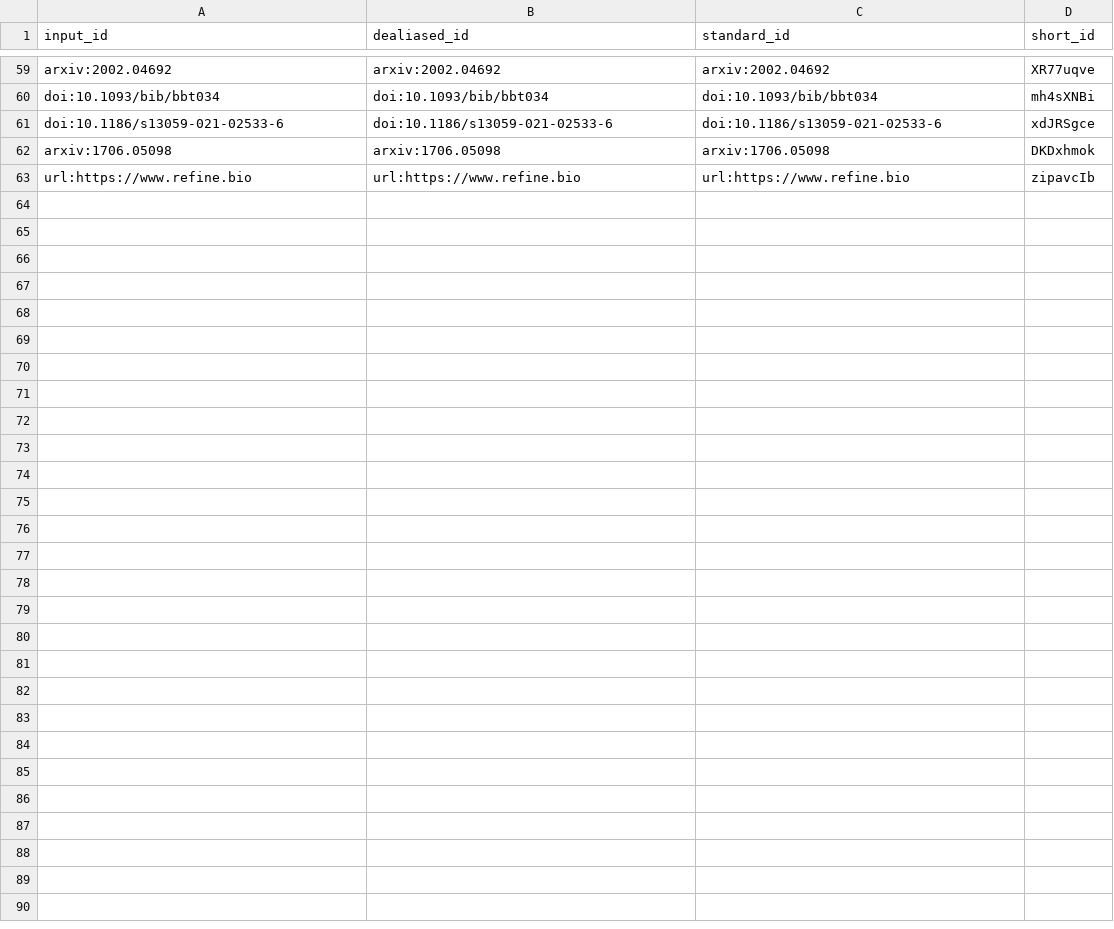
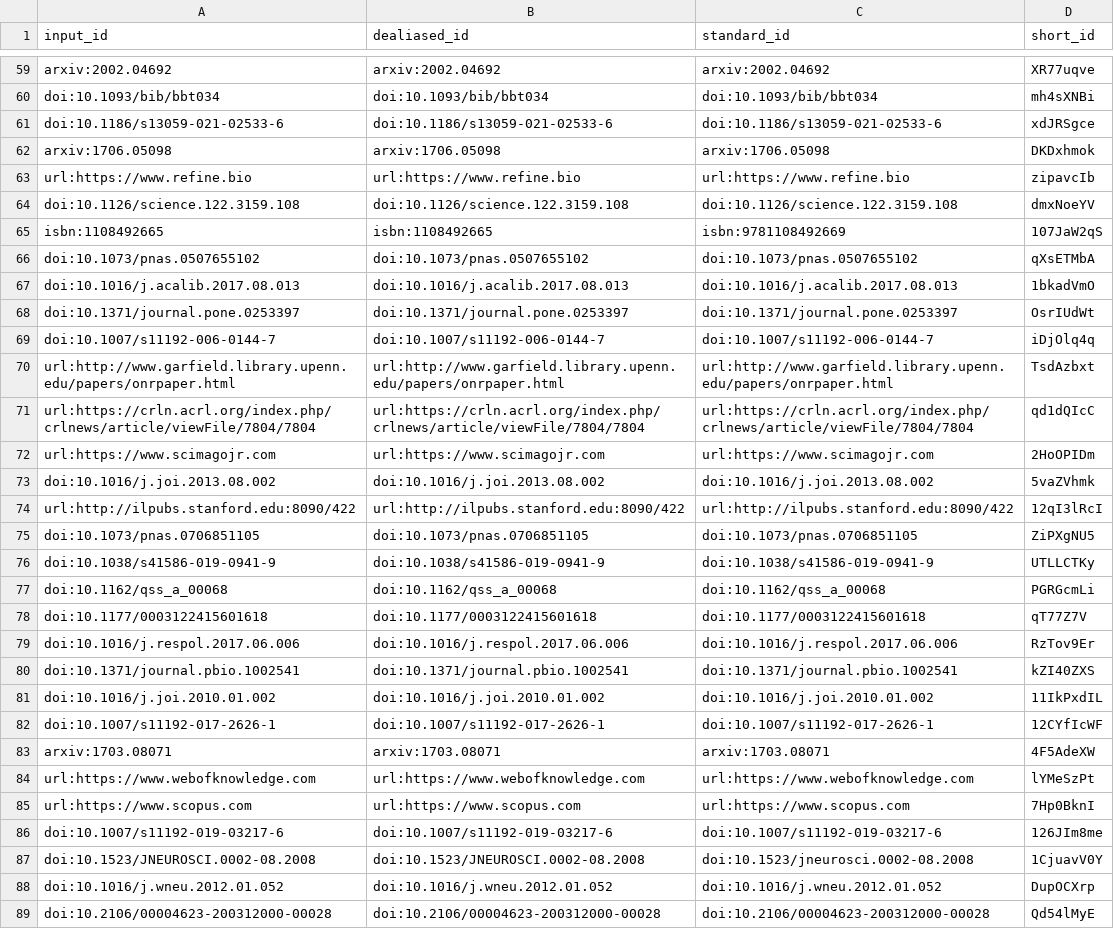
Before and after one commit to greenelab/ben_heil_dissertation, a TSV file: citations.tsv, drawn as a sheet; only a part is shown, gaps mark what is left out.

Commit message:
Citation index review rough draft [ci skip]
This build is based on
https://github.com/greenelab/ben_heil_dissertation/commit/47a459032f021229595a90f51d3601997dafd65e.

This commit was created by the following CI build and job:
https://github.com/greenelab/ben_heil_dissertation/commit/47a459032f021229595a90f51d3601997dafd65e/checks
https://github.com/greenelab/ben_heil_dissertation/actions/runs/3256359436

```diff
--- a/citations.tsv
+++ b/citations.tsv
@@ -63 +63,27 @@ arxiv:1706.05098	arxiv:1706.05098	arxiv:1706.05098	DKDxhmok
 url:https://www.refine.bio	url:https://www.refine.bio	url:https://www.refine.bio	zipavcIb
+doi:10.1126/science.122.3159.108	doi:10.1126/science.122.3159.108	doi:10.1126/science.122.3159.108	dmxNoeYV
+isbn:1108492665	isbn:1108492665	isbn:9781108492669	107JaW2qS
+doi:10.1073/pnas.0507655102	doi:10.1073/pnas.0507655102	doi:10.1073/pnas.0507655102	qXsETMbA
+doi:10.1016/j.acalib.2017.08.013	doi:10.1016/j.acalib.2017.08.013	doi:10.1016/j.acalib.2017.08.013	1bkadVmO
+doi:10.1371/journal.pone.0253397	doi:10.1371/journal.pone.0253397	doi:10.1371/journal.pone.0253397	OsrIUdWt
+doi:10.1007/s11192-006-0144-7	doi:10.1007/s11192-006-0144-7	doi:10.1007/s11192-006-0144-7	iDjOlq4q
+url:http://www.garfield.library.upenn.edu/papers/onrpaper.html	url:http://www.garfield.library.upenn.edu/papers/onrpaper.html	url:http://www.garfield.library.upenn.edu/papers/onrpaper.html	TsdAzbxt
+url:https://crln.acrl.org/index.php/crlnews/article/viewFile/7804/7804	url:https://crln.acrl.org/index.php/crlnews/article/viewFile/7804/7804	url:https://crln.acrl.org/index.php/crlnews/article/viewFile/7804/7804	qd1dQIcC
+url:https://www.scimagojr.com	url:https://www.scimagojr.com	url:https://www.scimagojr.com	2HoOPIDm
+doi:10.1016/j.joi.2013.08.002	doi:10.1016/j.joi.2013.08.002	doi:10.1016/j.joi.2013.08.002	5vaZVhmk
+url:http://ilpubs.stanford.edu:8090/422	url:http://ilpubs.stanford.edu:8090/422	url:http://ilpubs.stanford.edu:8090/422	12qI3lRcI
+doi:10.1073/pnas.0706851105	doi:10.1073/pnas.0706851105	doi:10.1073/pnas.0706851105	ZiPXgNU5
+doi:10.1038/s41586-019-0941-9	doi:10.1038/s41586-019-0941-9	doi:10.1038/s41586-019-0941-9	UTLLCTKy
+doi:10.1162/qss_a_00068	doi:10.1162/qss_a_00068	doi:10.1162/qss_a_00068	PGRGcmLi
+doi:10.1177/0003122415601618	doi:10.1177/0003122415601618	doi:10.1177/0003122415601618	qT77Z7V
+doi:10.1016/j.respol.2017.06.006	doi:10.1016/j.respol.2017.06.006	doi:10.1016/j.respol.2017.06.006	RzTov9Er
+doi:10.1371/journal.pbio.1002541	doi:10.1371/journal.pbio.1002541	doi:10.1371/journal.pbio.1002541	kZI40ZXS
+doi:10.1016/j.joi.2010.01.002	doi:10.1016/j.joi.2010.01.002	doi:10.1016/j.joi.2010.01.002	11IkPxdIL
+doi:10.1007/s11192-017-2626-1	doi:10.1007/s11192-017-2626-1	doi:10.1007/s11192-017-2626-1	12CYfIcWF
+arxiv:1703.08071	arxiv:1703.08071	arxiv:1703.08071	4F5AdeXW
+url:https://www.webofknowledge.com	url:https://www.webofknowledge.com	url:https://www.webofknowledge.com	lYMeSzPt
+url:https://www.scopus.com	url:https://www.scopus.com	url:https://www.scopus.com	7Hp0BknI
+doi:10.1007/s11192-019-03217-6	doi:10.1007/s11192-019-03217-6	doi:10.1007/s11192-019-03217-6	126JIm8me
+doi:10.1523/JNEUROSCI.0002-08.2008	doi:10.1523/JNEUROSCI.0002-08.2008	doi:10.1523/jneurosci.0002-08.2008	1CjuavV0Y
+doi:10.1016/j.wneu.2012.01.052	doi:10.1016/j.wneu.2012.01.052	doi:10.1016/j.wneu.2012.01.052	DupOCXrp
+doi:10.2106/00004623-200312000-00028	doi:10.2106/00004623-200312000-00028	doi:10.2106/00004623-200312000-00028	Qd54lMyE
```
Also changed, not shown: 7 other files.
